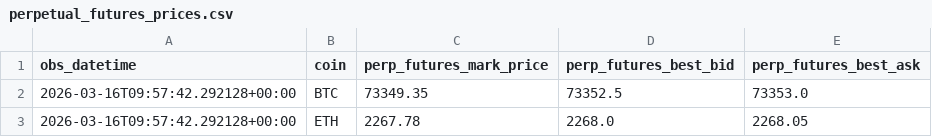
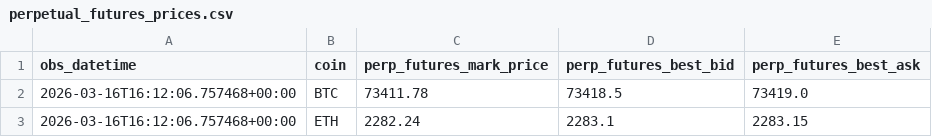
Before and after one commit to znmahbub/SVCJ-Deribit-Inverse-Options-Pricer, a CSV file: data/perpetual_futures_prices.csv, drawn as a sheet.

```diff
--- a/data/perpetual_futures_prices.csv
+++ b/data/perpetual_futures_prices.csv
@@ -1,3 +1,3 @@
 obs_datetime,coin,perp_futures_mark_price,perp_futures_best_bid,perp_futures_best_ask
-2026-03-16T09:57:42.292128+00:00,BTC,73349.35,73352.5,73353.0
-2026-03-16T09:57:42.292128+00:00,ETH,2267.78,2268.0,2268.05
+2026-03-16T16:12:06.757468+00:00,BTC,73411.78,73418.5,73419.0
+2026-03-16T16:12:06.757468+00:00,ETH,2282.24,2283.1,2283.15
```
Also changed, not shown: 1 other file.
